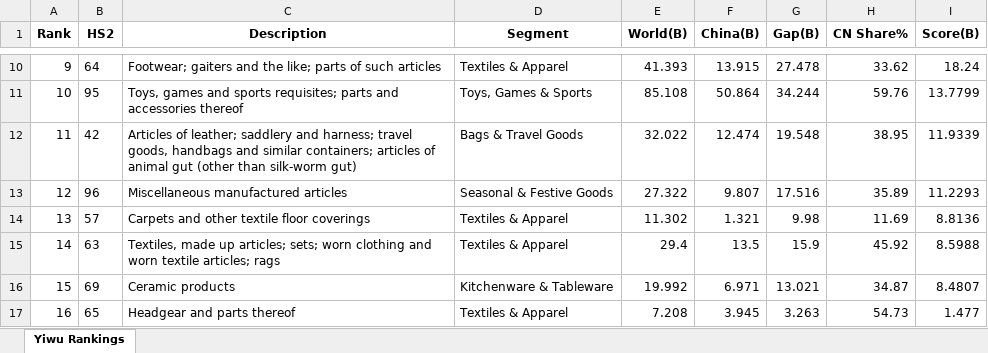
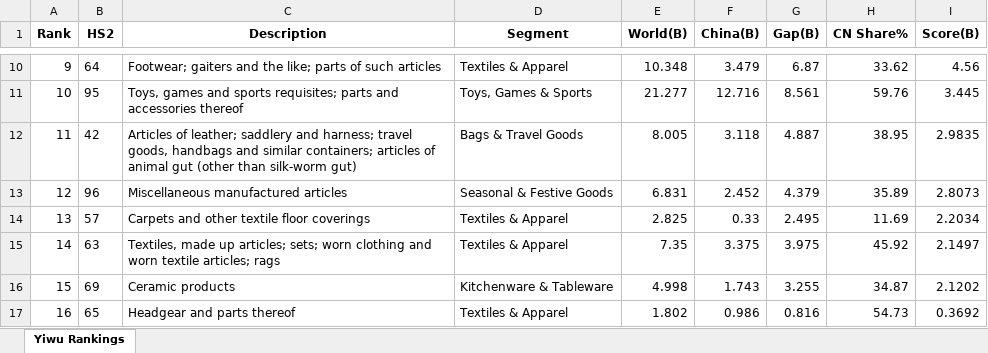
Before and after one commit to fmkpMondore/Canada-China, an Excel workbook: canada-gap/yiwu_canada_opportunity.xlsx, sheet Yiwu Rankings, drawn as a sheet; only a part is shown, gaps mark what is left out; values as stored, in another font and other column widths than the file's, no borders; the diff covers the shown part only; the diff names each change by its address in the sheet, - before the commit and + after, or states it on an @@ line.

```diff
--- a/canada-gap/yiwu_canada_opportunity.xlsx (sheet Yiwu Rankings)
+++ b/canada-gap/yiwu_canada_opportunity.xlsx (sheet Yiwu Rankings)
-E10 (World(B)): 41.393
+E10 (World(B)): 10.348
-F10 (China(B)): 13.915
+F10 (China(B)): 3.479
-G10 (Gap(B)): 27.478
+G10 (Gap(B)): 6.87
-I10 (Score(B)): 18.24
+I10 (Score(B)): 4.56
-E11 (World(B)): 85.108
+E11 (World(B)): 21.277
-F11 (China(B)): 50.864
+F11 (China(B)): 12.716
-G11 (Gap(B)): 34.244
+G11 (Gap(B)): 8.561
-I11 (Score(B)): 13.7799
+I11 (Score(B)): 3.445
-E12 (World(B)): 32.022
+E12 (World(B)): 8.005
-F12 (China(B)): 12.474
+F12 (China(B)): 3.118
-G12 (Gap(B)): 19.548
+G12 (Gap(B)): 4.887
-I12 (Score(B)): 11.9339
+I12 (Score(B)): 2.9835
-E13 (World(B)): 27.322
+E13 (World(B)): 6.831
-F13 (China(B)): 9.807
+F13 (China(B)): 2.452
-G13 (Gap(B)): 17.516
+G13 (Gap(B)): 4.379
-I13 (Score(B)): 11.2293
+I13 (Score(B)): 2.8073
-E14 (World(B)): 11.302
+E14 (World(B)): 2.825
-F14 (China(B)): 1.321
+F14 (China(B)): 0.33
-G14 (Gap(B)): 9.98
+G14 (Gap(B)): 2.495
-I14 (Score(B)): 8.8136
+I14 (Score(B)): 2.2034
-E15 (World(B)): 29.4
+E15 (World(B)): 7.35
-F15 (China(B)): 13.5
+F15 (China(B)): 3.375
-G15 (Gap(B)): 15.9
+G15 (Gap(B)): 3.975
-I15 (Score(B)): 8.5988
+I15 (Score(B)): 2.1497
-E16 (World(B)): 19.992
+E16 (World(B)): 4.998
-F16 (China(B)): 6.971
+F16 (China(B)): 1.743
-G16 (Gap(B)): 13.021
+G16 (Gap(B)): 3.255
-I16 (Score(B)): 8.4807
+I16 (Score(B)): 2.1202
-E17 (World(B)): 7.208
+E17 (World(B)): 1.802
-F17 (China(B)): 3.945
+F17 (China(B)): 0.986
-G17 (Gap(B)): 3.263
+G17 (Gap(B)): 0.816
-I17 (Score(B)): 1.477
+I17 (Score(B)): 0.3692
```
Also changed, not shown: 44 edited cells elsewhere in this sheet, 12 other files.
